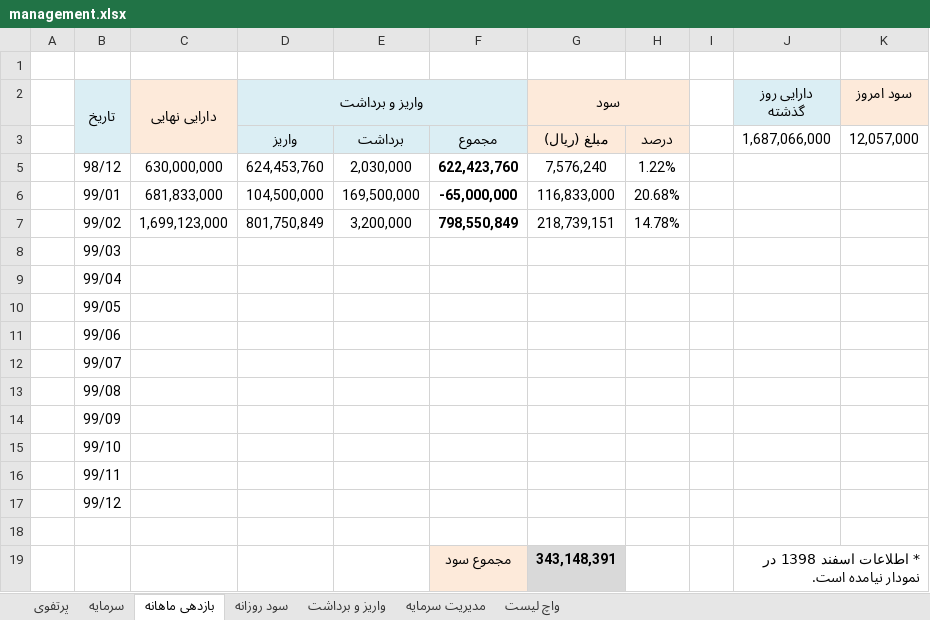
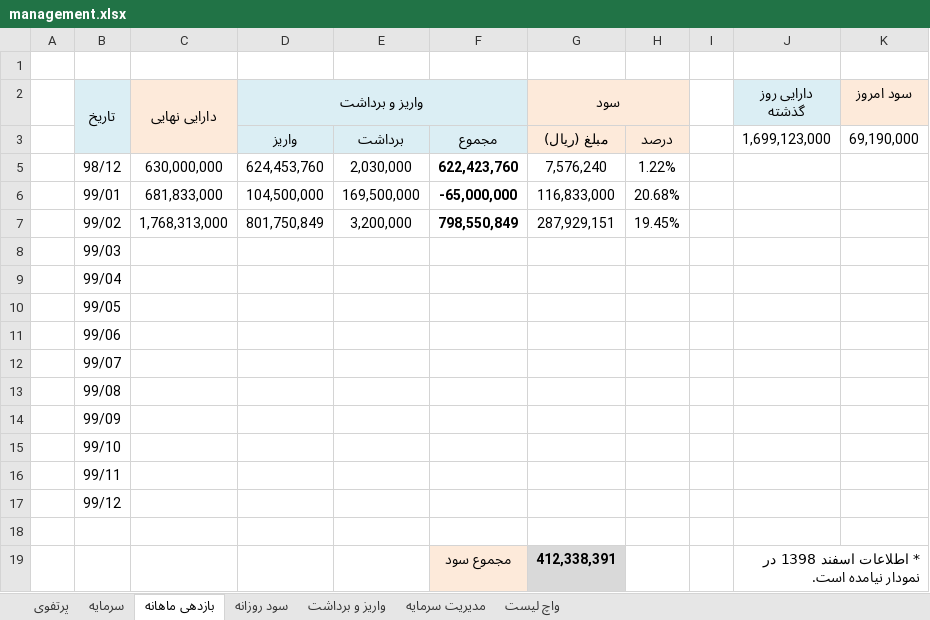
Before and after one commit to MehdiFathipour/TradingManagement, an Excel workbook: Main/management.xlsx, sheet بازدهی ماهانه, drawn as a sheet; values as stored, in another font and other column widths than the file's, no borders; charts and pictures and table styles not drawn; the diff names each change by its address in the sheet, - before the commit and + after, or states it on an @@ line.

```diff
--- a/Main/management.xlsx (sheet بازدهی ماهانه)
+++ b/Main/management.xlsx (sheet بازدهی ماهانه)
-J3 (دارایی روز گذشته): 1,687,066,000
+J3 (دارایی روز گذشته): 1,699,123,000
-K3 (سود امروز): 12,057,000
+K3 (سود امروز): 69,190,000
-C7 (دارایی نهایی): 1,699,123,000
+C7 (دارایی نهایی): 1,768,313,000
-G7 (سود): 218,739,151
+G7 (سود): 287,929,151
-H7: 14.78%
+H7: 19.45%
-G19 (سود): 343,148,391
+G19 (سود): 412,338,391
```
Also changed, not shown: sheet سرمایه, sheet سود روزانه, formulas that keep their value, charts or pictures.
